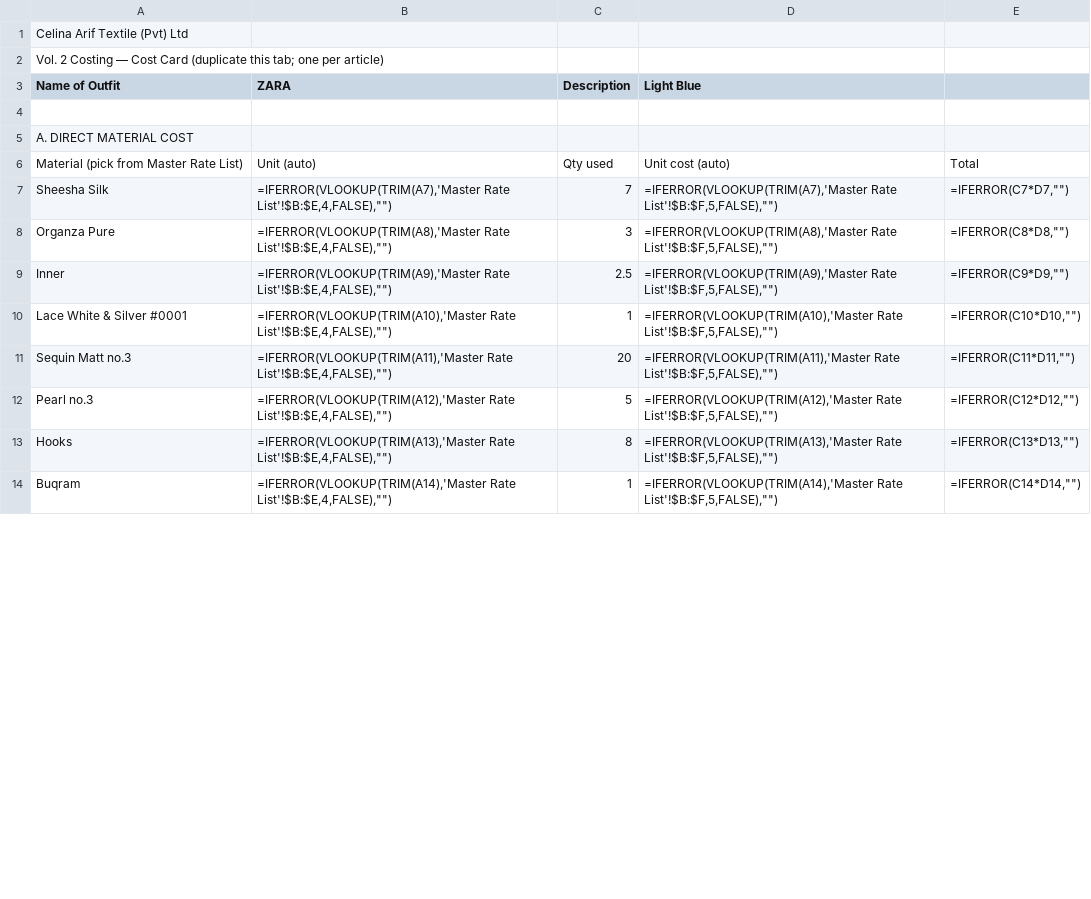
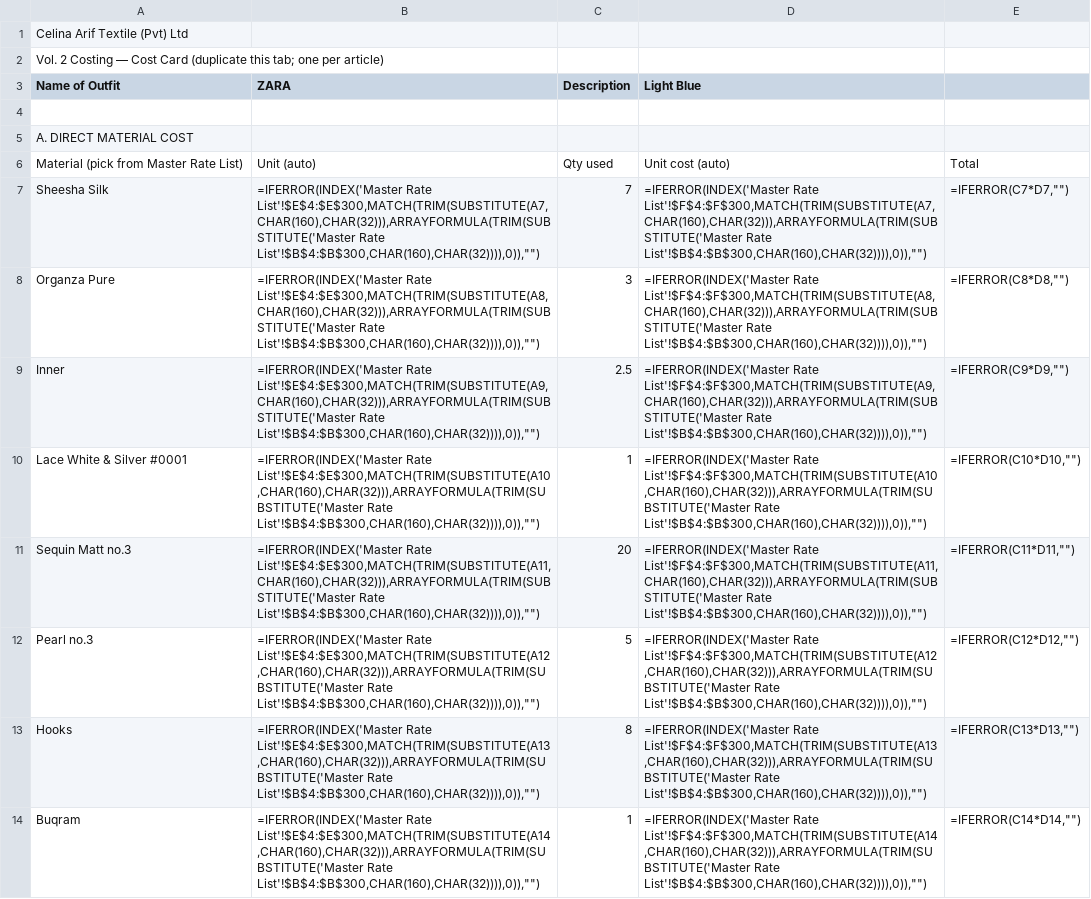
Before and after one commit to celinaarif9-oss/Celina-Arif, a CSV file: finance/costing/cost-card-template.csv, drawn as a sheet; only a part is shown; the diff covers the shown part only.

```diff
--- a/finance/costing/cost-card-template.csv
+++ b/finance/costing/cost-card-template.csv
@@ -6,9 +6,9 @@ A. DIRECT MATERIAL COST,,,,
 Material (pick from Master Rate List),Unit (auto),Qty used,Unit cost (auto),Total
-Sheesha Silk,"=IFERROR(VLOOKUP(TRIM(A7),'Master Rate List'!$B:$E,4,FALSE),"""")",7,"=IFERROR(VLOOKUP(TRIM(A7),'Master Rate List'!$B:$F,5,FALSE),"""")","=IFERROR(C7*D7,"""")"
-Organza Pure,"=IFERROR(VLOOKUP(TRIM(A8),'Master Rate List'!$B:$E,4,FALSE),"""")",3,"=IFERROR(VLOOKUP(TRIM(A8),'Master Rate List'!$B:$F,5,FALSE),"""")","=IFERROR(C8*D8,"""")"
-Inner,"=IFERROR(VLOOKUP(TRIM(A9),'Master Rate List'!$B:$E,4,FALSE),"""")",2.5,"=IFERROR(VLOOKUP(TRIM(A9),'Master Rate List'!$B:$F,5,FALSE),"""")","=IFERROR(C9*D9,"""")"
-Lace White & Silver #0001,"=IFERROR(VLOOKUP(TRIM(A10),'Master Rate List'!$B:$E,4,FALSE),"""")",1,"=IFERROR(VLOOKUP(TRIM(A10),'Master Rate List'!$B:$F,5,FALSE),"""")","=IFERROR(C10*D10,"""")"
-Sequin Matt no.3,"=IFERROR(VLOOKUP(TRIM(A11),'Master Rate List'!$B:$E,4,FALSE),"""")",20,"=IFERROR(VLOOKUP(TRIM(A11),'Master Rate List'!$B:$F,5,FALSE),"""")","=IFERROR(C11*D11,"""")"
-Pearl no.3,"=IFERROR(VLOOKUP(TRIM(A12),'Master Rate List'!$B:$E,4,FALSE),"""")",5,"=IFERROR(VLOOKUP(TRIM(A12),'Master Rate List'!$B:$F,5,FALSE),"""")","=IFERROR(C12*D12,"""")"
-Hooks,"=IFERROR(VLOOKUP(TRIM(A13),'Master Rate List'!$B:$E,4,FALSE),"""")",8,"=IFERROR(VLOOKUP(TRIM(A13),'Master Rate List'!$B:$F,5,FALSE),"""")","=IFERROR(C13*D13,"""")"
-Buqram,"=IFERROR(VLOOKUP(TRIM(A14),'Master Rate List'!$B:$E,4,FALSE),"""")",1,"=IFERROR(VLOOKUP(TRIM(A14),'Master Rate List'!$B:$F,5,FALSE),"""")","=IFERROR(C14*D14,"""")"
+Sheesha Silk,"=IFERROR(INDEX('Master Rate List'!$E$4:$E$300,MATCH(TRIM(SUBSTITUTE(A7,CHAR(160),CHAR(32))),ARRAYFORMULA(TRIM(SUBSTITUTE('Master Rate List'!$B$4:$B$300,CHAR(160),CHAR(32)))),0)),"""")",7,"=IFERROR(INDEX('Master Rate List'!$F$4:$F$300,MATCH(TRIM(SUBSTITUTE(A7,CHAR(160),CHAR(32))),ARRAYFORMULA(TRIM(SUBSTITUTE('Master Rate List'!$B$4:$B$300,CHAR(160),CHAR(32)))),0)),"""")","=IFERROR(C7*D7,"""")"
+Organza Pure,"=IFERROR(INDEX('Master Rate List'!$E$4:$E$300,MATCH(TRIM(SUBSTITUTE(A8,CHAR(160),CHAR(32))),ARRAYFORMULA(TRIM(SUBSTITUTE('Master Rate List'!$B$4:$B$300,CHAR(160),CHAR(32)))),0)),"""")",3,"=IFERROR(INDEX('Master Rate List'!$F$4:$F$300,MATCH(TRIM(SUBSTITUTE(A8,CHAR(160),CHAR(32))),ARRAYFORMULA(TRIM(SUBSTITUTE('Master Rate List'!$B$4:$B$300,CHAR(160),CHAR(32)))),0)),"""")","=IFERROR(C8*D8,"""")"
+Inner,"=IFERROR(INDEX('Master Rate List'!$E$4:$E$300,MATCH(TRIM(SUBSTITUTE(A9,CHAR(160),CHAR(32))),ARRAYFORMULA(TRIM(SUBSTITUTE('Master Rate List'!$B$4:$B$300,CHAR(160),CHAR(32)))),0)),"""")",2.5,"=IFERROR(INDEX('Master Rate List'!$F$4:$F$300,MATCH(TRIM(SUBSTITUTE(A9,CHAR(160),CHAR(32))),ARRAYFORMULA(TRIM(SUBSTITUTE('Master Rate List'!$B$4:$B$300,CHAR(160),CHAR(32)))),0)),"""")","=IFERROR(C9*D9,"""")"
+Lace White & Silver #0001,"=IFERROR(INDEX('Master Rate List'!$E$4:$E$300,MATCH(TRIM(SUBSTITUTE(A10,CHAR(160),CHAR(32))),ARRAYFORMULA(TRIM(SUBSTITUTE('Master Rate List'!$B$4:$B$300,CHAR(160),CHAR(32)))),0)),"""")",1,"=IFERROR(INDEX('Master Rate List'!$F$4:$F$300,MATCH(TRIM(SUBSTITUTE(A10,CHAR(160),CHAR(32))),ARRAYFORMULA(TRIM(SUBSTITUTE('Master Rate List'!$B$4:$B$300,CHAR(160),CHAR(32)))),0)),"""")","=IFERROR(C10*D10,"""")"
+Sequin Matt no.3,"=IFERROR(INDEX('Master Rate List'!$E$4:$E$300,MATCH(TRIM(SUBSTITUTE(A11,CHAR(160),CHAR(32))),ARRAYFORMULA(TRIM(SUBSTITUTE('Master Rate List'!$B$4:$B$300,CHAR(160),CHAR(32)))),0)),"""")",20,"=IFERROR(INDEX('Master Rate List'!$F$4:$F$300,MATCH(TRIM(SUBSTITUTE(A11,CHAR(160),CHAR(32))),ARRAYFORMULA(TRIM(SUBSTITUTE('Master Rate List'!$B$4:$B$300,CHAR(160),CHAR(32)))),0)),"""")","=IFERROR(C11*D11,"""")"
+Pearl no.3,"=IFERROR(INDEX('Master Rate List'!$E$4:$E$300,MATCH(TRIM(SUBSTITUTE(A12,CHAR(160),CHAR(32))),ARRAYFORMULA(TRIM(SUBSTITUTE('Master Rate List'!$B$4:$B$300,CHAR(160),CHAR(32)))),0)),"""")",5,"=IFERROR(INDEX('Master Rate List'!$F$4:$F$300,MATCH(TRIM(SUBSTITUTE(A12,CHAR(160),CHAR(32))),ARRAYFORMULA(TRIM(SUBSTITUTE('Master Rate List'!$B$4:$B$300,CHAR(160),CHAR(32)))),0)),"""")","=IFERROR(C12*D12,"""")"
+Hooks,"=IFERROR(INDEX('Master Rate List'!$E$4:$E$300,MATCH(TRIM(SUBSTITUTE(A13,CHAR(160),CHAR(32))),ARRAYFORMULA(TRIM(SUBSTITUTE('Master Rate List'!$B$4:$B$300,CHAR(160),CHAR(32)))),0)),"""")",8,"=IFERROR(INDEX('Master Rate List'!$F$4:$F$300,MATCH(TRIM(SUBSTITUTE(A13,CHAR(160),CHAR(32))),ARRAYFORMULA(TRIM(SUBSTITUTE('Master Rate List'!$B$4:$B$300,CHAR(160),CHAR(32)))),0)),"""")","=IFERROR(C13*D13,"""")"
+Buqram,"=IFERROR(INDEX('Master Rate List'!$E$4:$E$300,MATCH(TRIM(SUBSTITUTE(A14,CHAR(160),CHAR(32))),ARRAYFORMULA(TRIM(SUBSTITUTE('Master Rate List'!$B$4:$B$300,CHAR(160),CHAR(32)))),0)),"""")",1,"=IFERROR(INDEX('Master Rate List'!$F$4:$F$300,MATCH(TRIM(SUBSTITUTE(A14,CHAR(160),CHAR(32))),ARRAYFORMULA(TRIM(SUBSTITUTE('Master Rate List'!$B$4:$B$300,CHAR(160),CHAR(32)))),0)),"""")","=IFERROR(C14*D14,"""")"
```
Also changed, not shown: 16 edited cells elsewhere in this file.
